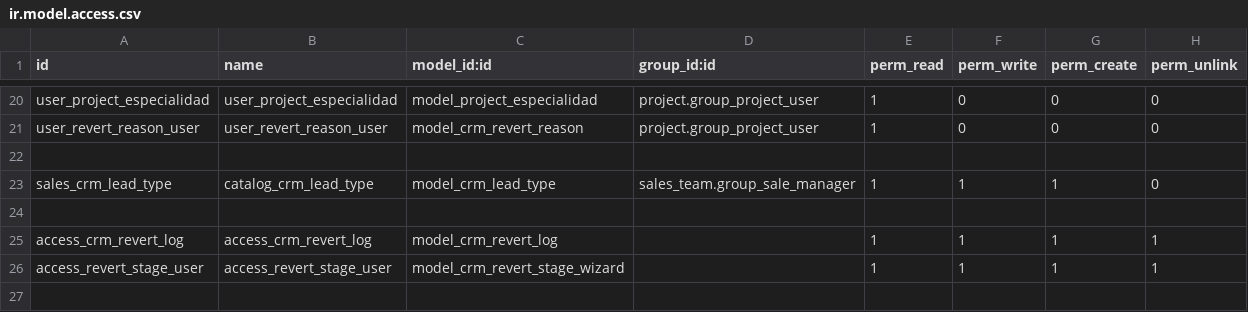
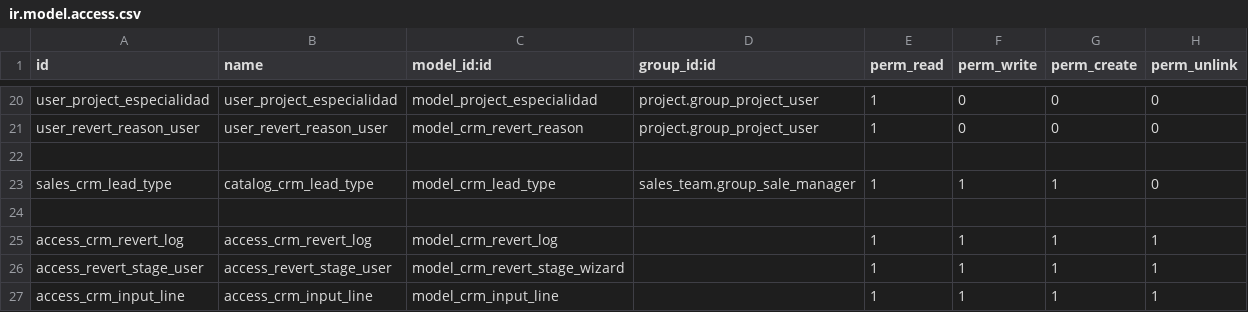
Before and after one commit to ehb1703/TCConstructora, a CSV file: project_extra/security/ir.model.access.csv, drawn as a sheet; only a part is shown, gaps mark what is left out.

```diff
--- a/project_extra/security/ir.model.access.csv
+++ b/project_extra/security/ir.model.access.csv
@@ -26 +26,2 @@ access_crm_revert_log,access_crm_revert_log,model_crm_revert_log,,1,1,1,1
 access_revert_stage_user,access_revert_stage_user,model_crm_revert_stage_wizard,,1,1,1,1
+access_crm_input_line,access_crm_input_line,model_crm_input_line,,1,1,1,1
```
Also changed, not shown: 6 other files.
